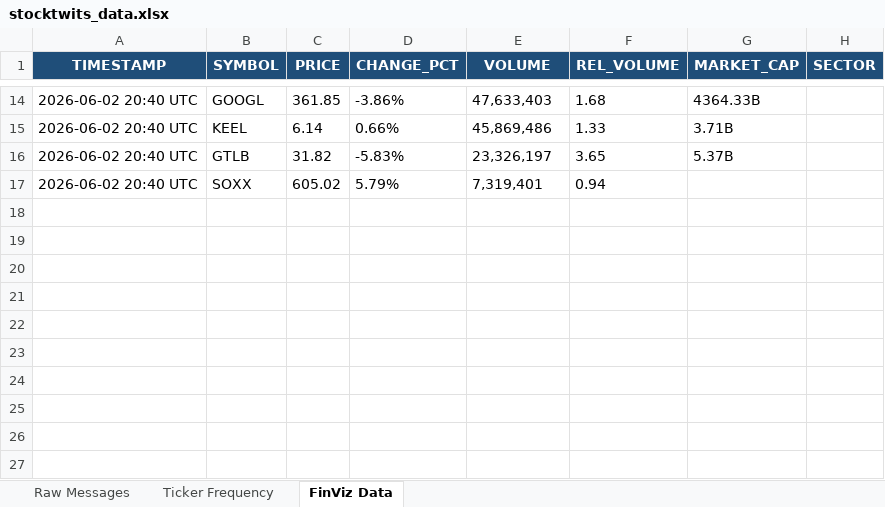
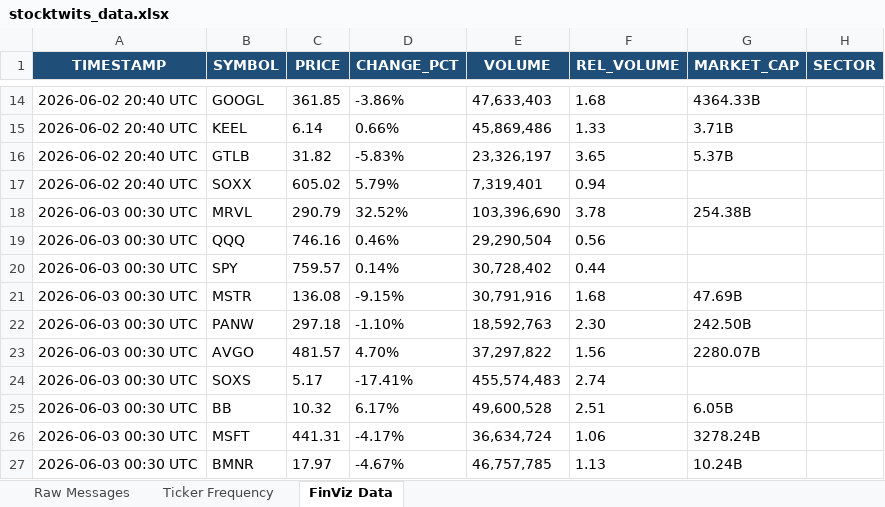
Before and after one commit to 7scgb4t8vc-cpu/stocktwits-collector, an Excel workbook: data/stocktwits_data.xlsx, sheet FinViz Data, drawn as a sheet; only a part is shown, gaps mark what is left out; values as stored, in another font and other column widths than the file's, no borders; the diff names each change by its address in the sheet, - before the commit and + after, or states it on an @@ line.

```diff
--- a/data/stocktwits_data.xlsx (sheet FinViz Data)
+++ b/data/stocktwits_data.xlsx (sheet FinViz Data)
+row 18: 2026-06-03 00:30 UTC | MRVL | 290.79 | 32.52% | 103,396,690 | 3.78 | 254.38B
+row 19: 2026-06-03 00:30 UTC | QQQ | 746.16 | 0.46% | 29,290,504 | 0.56
+row 20: 2026-06-03 00:30 UTC | SPY | 759.57 | 0.14% | 30,728,402 | 0.44
+row 21: 2026-06-03 00:30 UTC | MSTR | 136.08 | -9.15% | 30,791,916 | 1.68 | 47.69B
+row 22: 2026-06-03 00:30 UTC | PANW | 297.18 | -1.10% | 18,592,763 | 2.30 | 242.50B
+row 23: 2026-06-03 00:30 UTC | AVGO | 481.57 | 4.70% | 37,297,822 | 1.56 | 2280.07B
+row 24: 2026-06-03 00:30 UTC | SOXS | 5.17 | -17.41% | 455,574,483 | 2.74
+row 25: 2026-06-03 00:30 UTC | BB | 10.32 | 6.17% | 49,600,528 | 2.51 | 6.05B
+row 26: 2026-06-03 00:30 UTC | MSFT | 441.31 | -4.17% | 36,634,724 | 1.06 | 3278.24B
+row 27: 2026-06-03 00:30 UTC | BMNR | 17.97 | -4.67% | 46,757,785 | 1.13 | 10.24B
```
Also changed, not shown: sheet Raw Messages, sheet Ticker Frequency, 4 other files.
